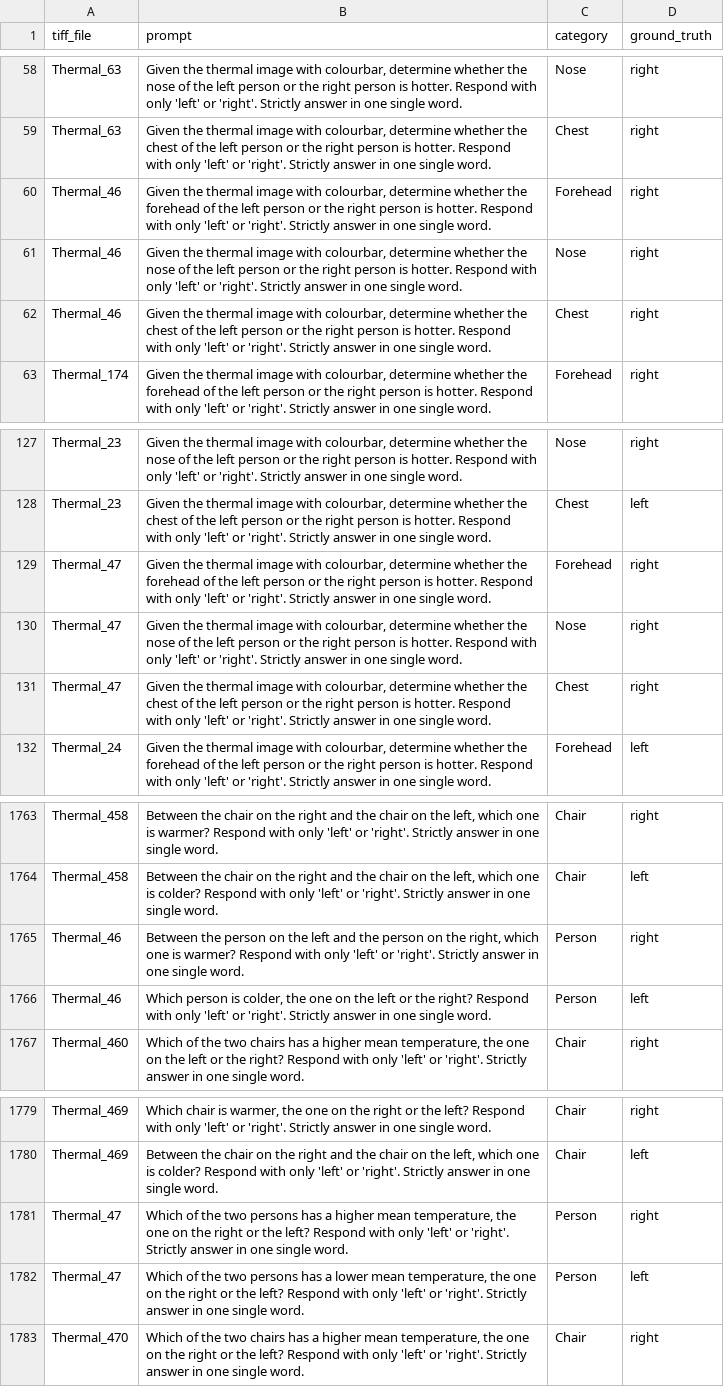
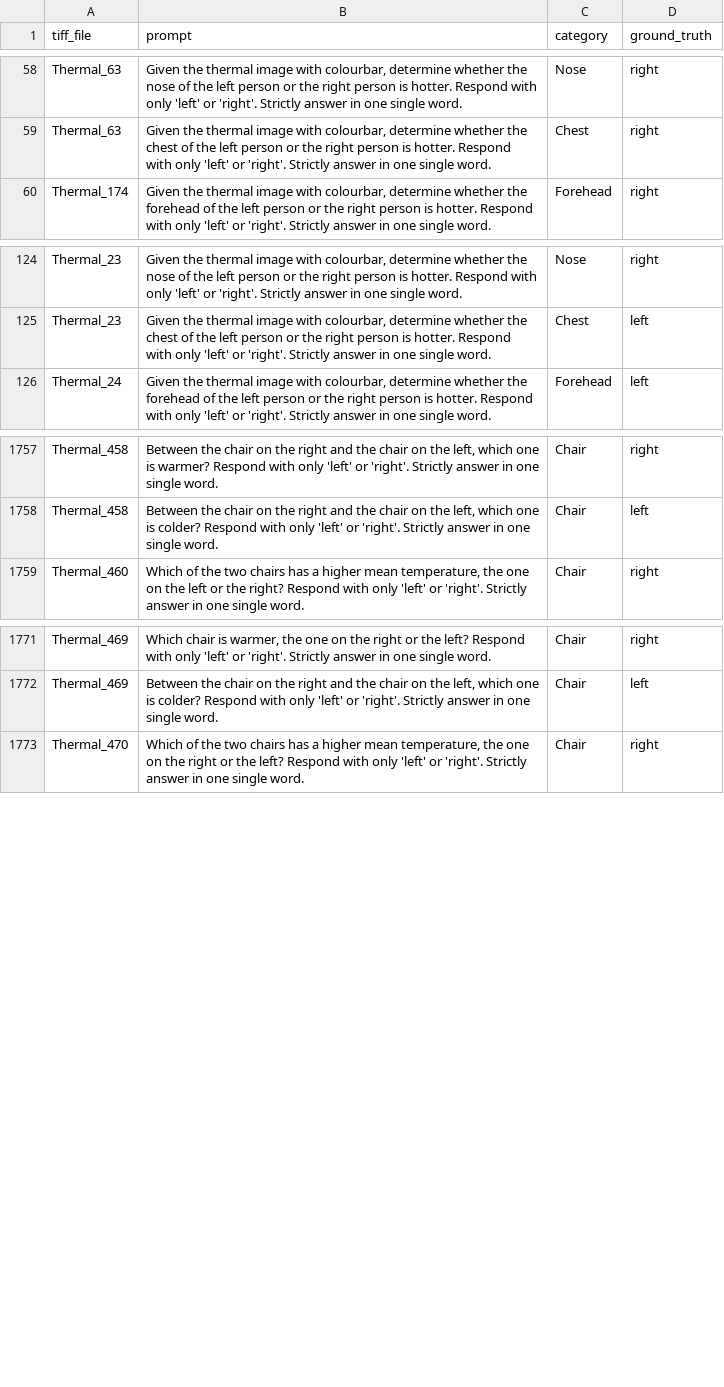
Before and after one commit to AyushShrivstava/ThermEval_KDD, a CSV file: Labels/T5/double.csv, drawn as a sheet; only a part is shown, gaps mark what is left out; the diff names each change by its address in the sheet, - before the commit and + after, or states it on an @@ line.

Commit message:
Updated the Hero Image

```diff
--- a/Labels/T5/double.csv
+++ b/Labels/T5/double.csv
-row 60: Thermal_46 | Given the thermal image with colourbar, determine whether the forehead of the left person or the right person is hotter. Respond with only 'left' or 'right'. Strictly answer in one single word. | Forehead | right
-row 61: Thermal_46 | Given the thermal image with colourbar, determine whether the nose of the left person or the right person is hotter. Respond with only 'left' or 'right'. Strictly answer in one single word. | Nose | right
-row 62: Thermal_46 | Given the thermal image with colourbar, determine whether the chest of the left person or the right person is hotter. Respond with only 'left' or 'right'. Strictly answer in one single word. | Chest | right
-row 129: Thermal_47 | Given the thermal image with colourbar, determine whether the forehead of the left person or the right person is hotter. Respond with only 'left' or 'right'. Strictly answer in one single word. | Forehead | right
-row 130: Thermal_47 | Given the thermal image with colourbar, determine whether the nose of the left person or the right person is hotter. Respond with only 'left' or 'right'. Strictly answer in one single word. | Nose | right
-row 131: Thermal_47 | Given the thermal image with colourbar, determine whether the chest of the left person or the right person is hotter. Respond with only 'left' or 'right'. Strictly answer in one single word. | Chest | right
-row 1765: Thermal_46 | Between the person on the left and the person on the right, which one is warmer? Respond with only 'left' or 'right'. Strictly answer in one single word. | Person | right
-row 1766: Thermal_46 | Which person is colder, the one on the left or the right? Respond with only 'left' or 'right'. Strictly answer in one single word. | Person | left
-row 1781: Thermal_47 | Which of the two persons has a higher mean temperature, the one on the right or the left? Respond with only 'left' or 'right'. Strictly answer in one single word. | Person | right
-row 1782: Thermal_47 | Which of the two persons has a lower mean temperature, the one on the right or the left? Respond with only 'left' or 'right'. Strictly answer in one single word. | Person | left
```
Also changed, not shown: Labels/T6/coords.csv, 3 other files.
